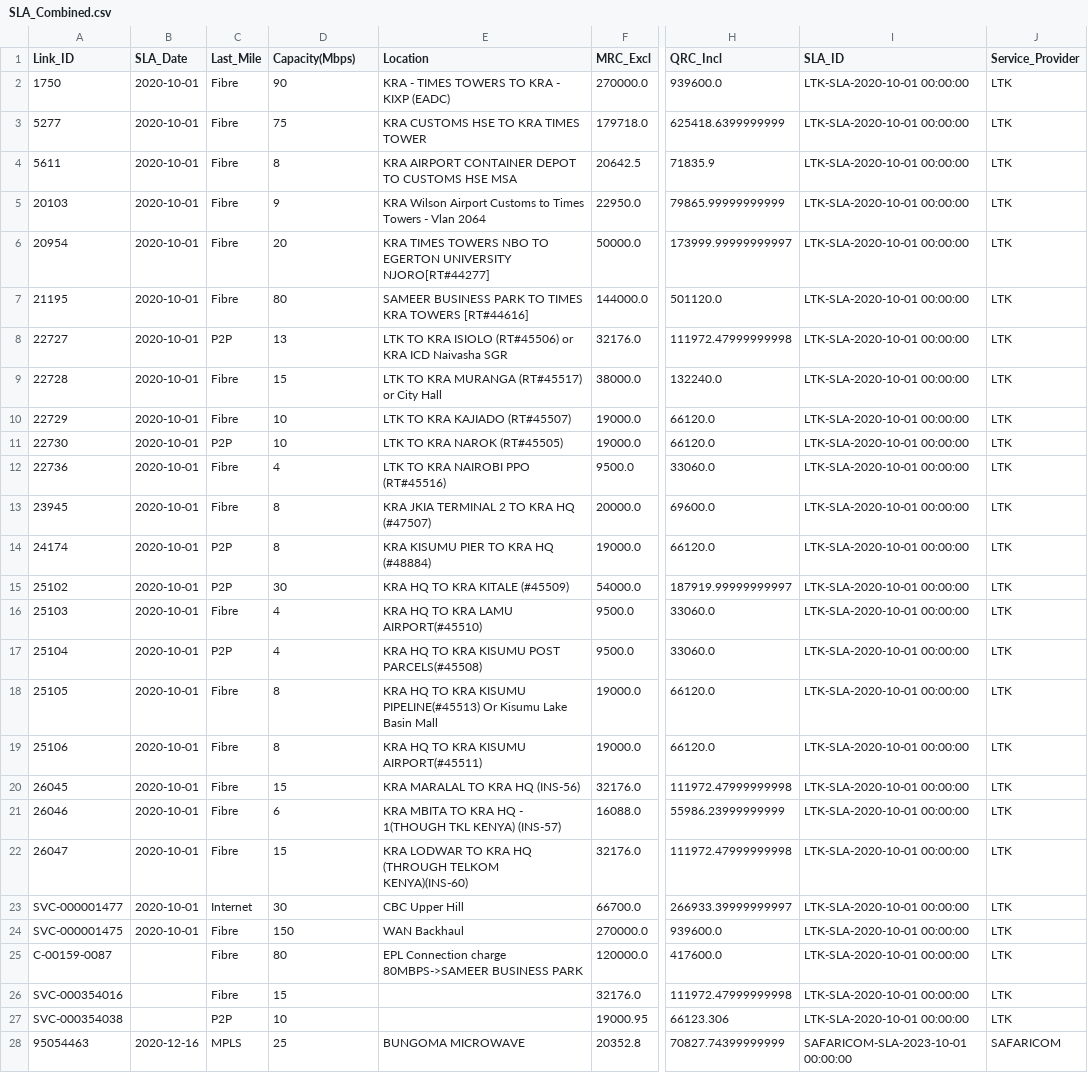
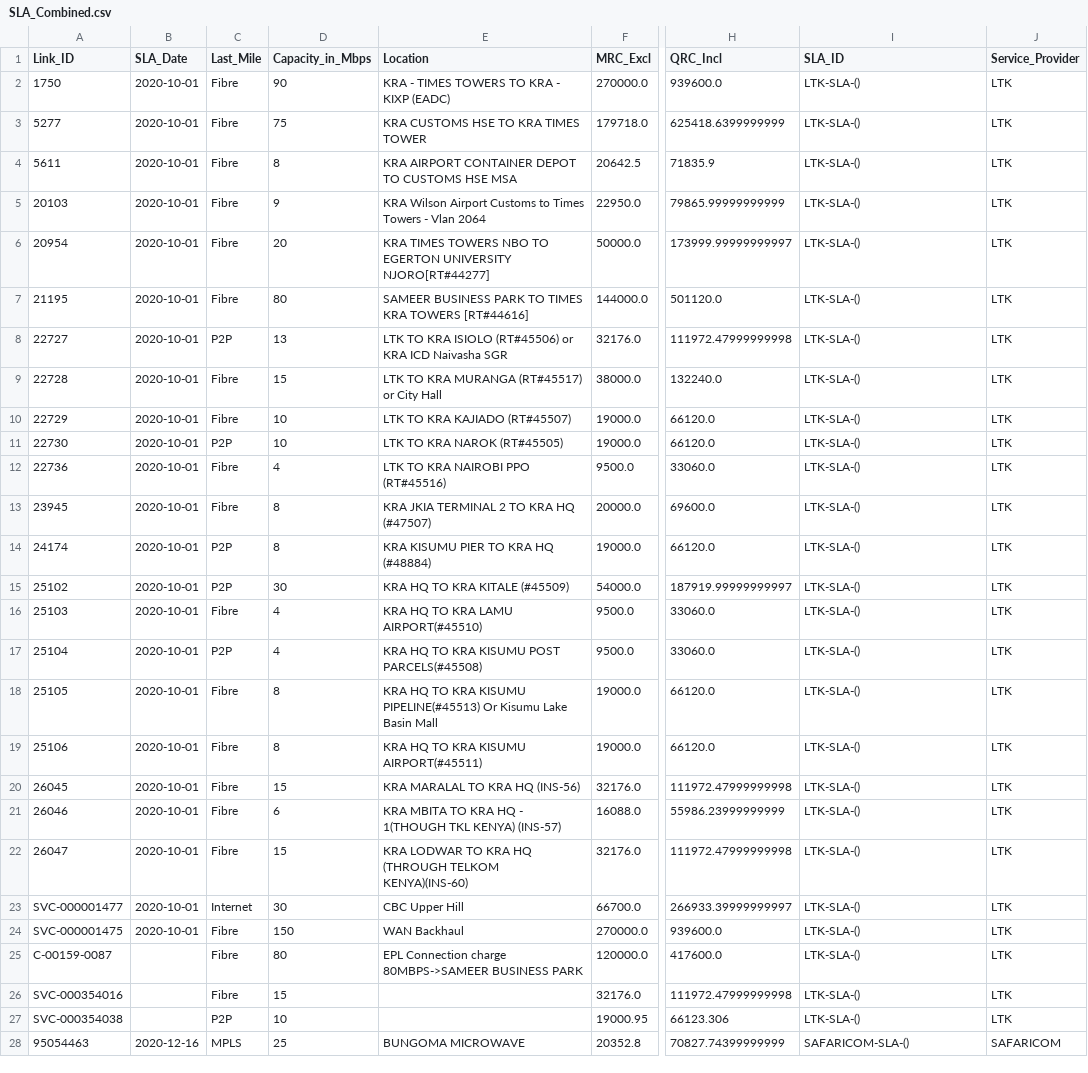
Before and after one commit to JackronyK/SLA_ETL, a CSV file: Processsed_Data/SLA_Combined.csv, drawn as a sheet; only a part is shown, gaps mark what is left out; the diff covers the shown part only; the diff names each change by its address in the sheet, - before the commit and + after, or states it on an @@ line.

```diff
--- a/Processsed_Data/SLA_Combined.csv
+++ b/Processsed_Data/SLA_Combined.csv
-D1: Capacity(Mbps)
+D1: Capacity_in_Mbps
-I2:I27 (SLA_ID): LTK-SLA-2020-10-01 00:00:00
+I2:I27 (SLA_ID): LTK-SLA-()
-I28 (SLA_ID): SAFARICOM-SLA-2023-10-01 00:00:00
+I28 (SLA_ID): SAFARICOM-SLA-()
```
Also changed, not shown: 57 edited cells elsewhere in this file, Processsed_Data/LTK_SLA.csv, Processsed_Data/SAFARICOM_SLA.csv, 4 other files.
